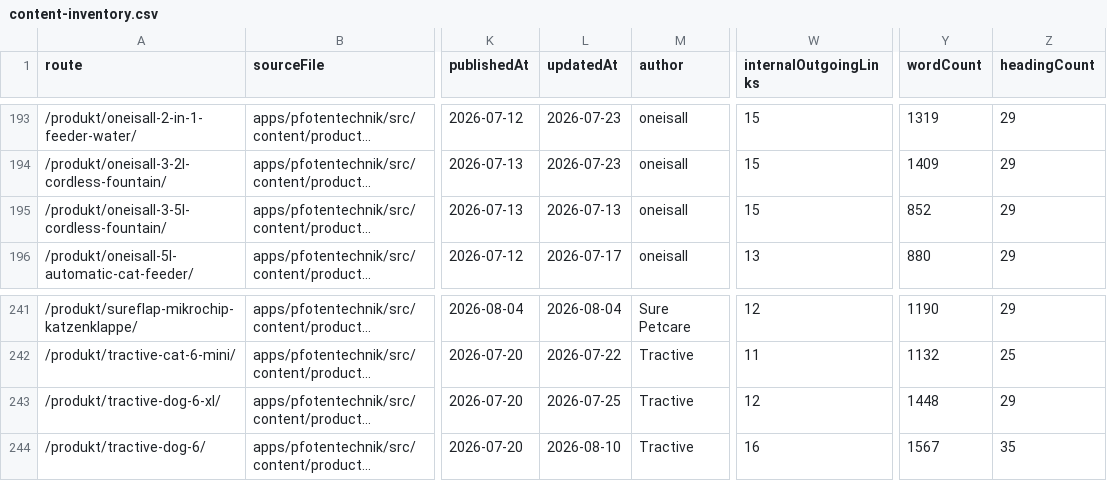
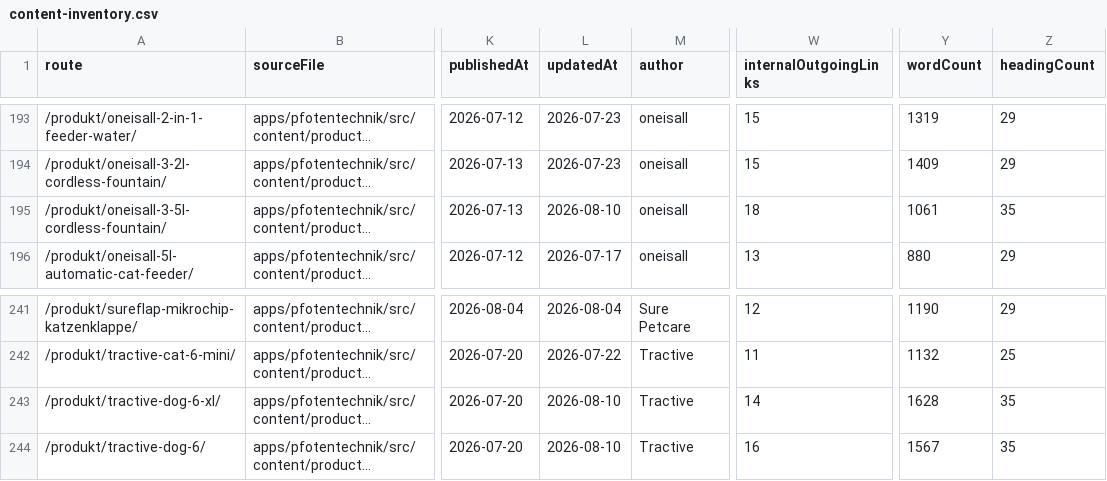
Before and after one commit to Yushamon/affiliate-template, a CSV file: apps/pfotentechnik/reports/content-quality/content-inventory.csv, drawn as a sheet; only a part is shown, gaps mark what is left out; long unchanged cells end in …; the diff names each change by its address in the sheet, - before the commit and + after, or states it on an @@ line.

```diff
--- a/apps/pfotentechnik/reports/content-quality/content-inventory.csv
+++ b/apps/pfotentechnik/reports/content-quality/content-inventory.csv
-L195 (updatedAt): 2026-07-13
+L195 (updatedAt): 2026-08-10
-W195 (internalOutgoingLinks): 15
+W195 (internalOutgoingLinks): 18
-Y195 (wordCount): 852
+Y195 (wordCount): 1061
-Z195 (headingCount): 29
+Z195 (headingCount): 35
-L243 (updatedAt): 2026-07-25
+L243 (updatedAt): 2026-08-10
-W243 (internalOutgoingLinks): 12
+W243 (internalOutgoingLinks): 14
-Y243 (wordCount): 1448
+Y243 (wordCount): 1628
-Z243 (headingCount): 29
+Z243 (headingCount): 35
```
Also changed, not shown: 12 other files.
